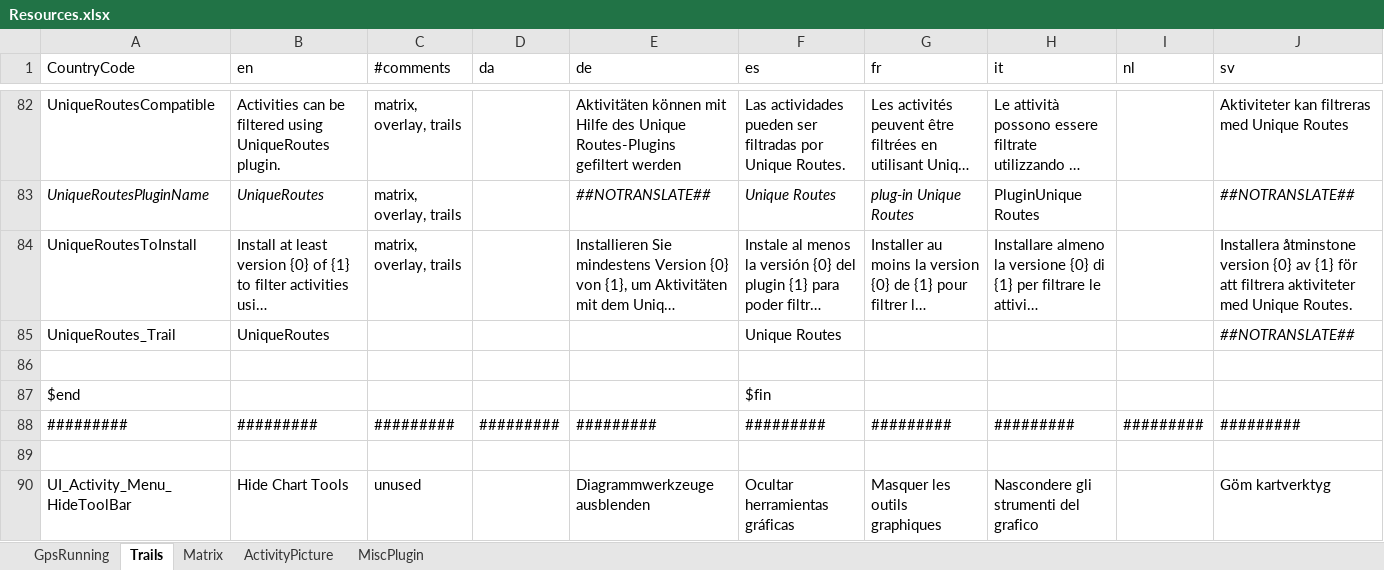
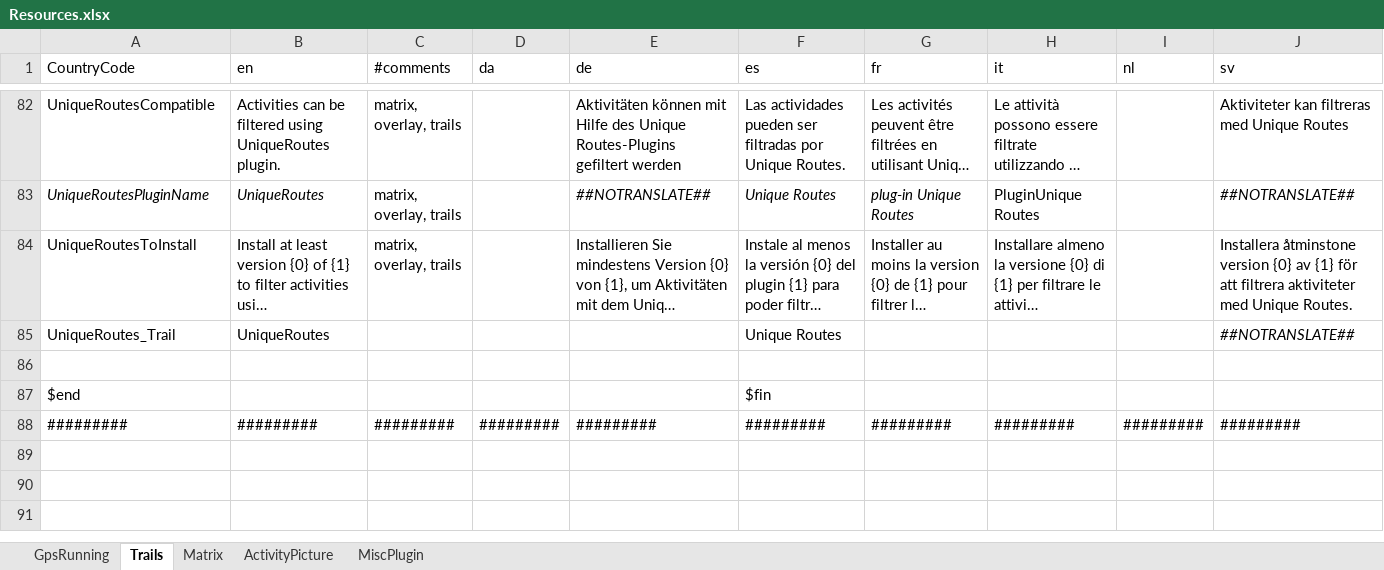
Before and after one commit to gerhardol/trails, an Excel workbook: Resources.xlsx, sheet Trails, drawn as a sheet; only a part is shown, gaps mark what is left out; long unchanged cells end in …; values as stored, in another font and other column widths than the file's, no borders; charts and pictures and conditional formats not drawn; the diff covers the shown part only; the diff names each change by its address in the sheet, - before the commit and + after, or states it on an @@ line.

```diff
--- a/Resources.xlsx (sheet Trails)
+++ b/Resources.xlsx (sheet Trails)
-row 89: (empty)
@@ row 90 hidden: UI_Activity_Menu_HideToolBar | Hide Chart Tools | unused |  | Diagrammwerkzeuge ausblenden | Ocultar herramientas gráficas | Masquer les outils graphiques | Nascondere gli strumenti del grafico |  | Göm kartverktyg @@
```
Also changed, not shown: 2 hidden or unhidden rows and 6 edited cells elsewhere in this sheet, 1 other file.
